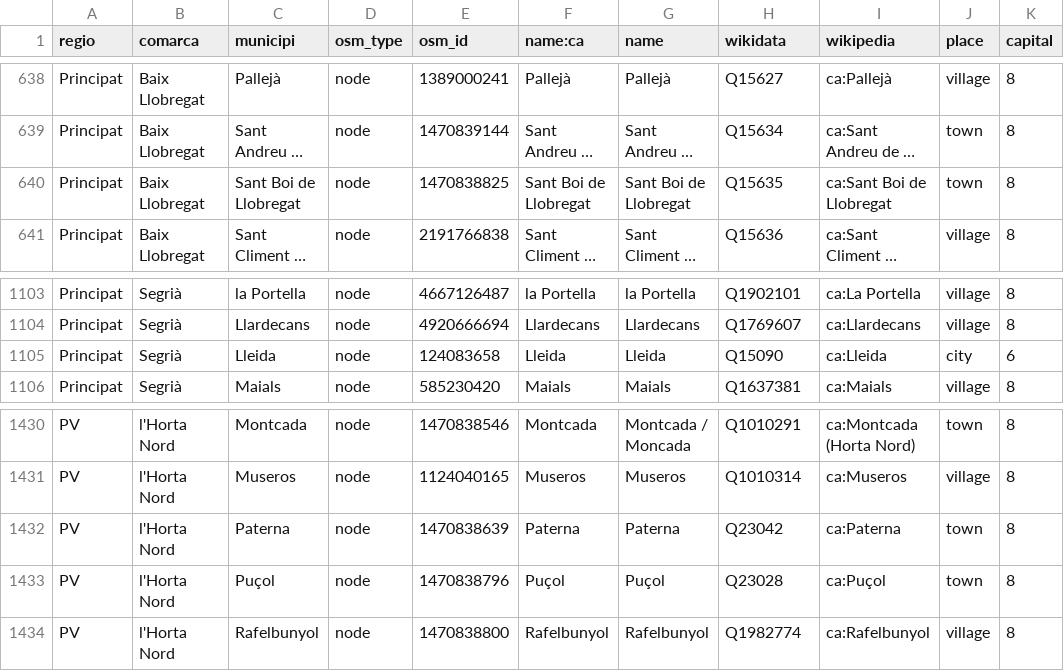
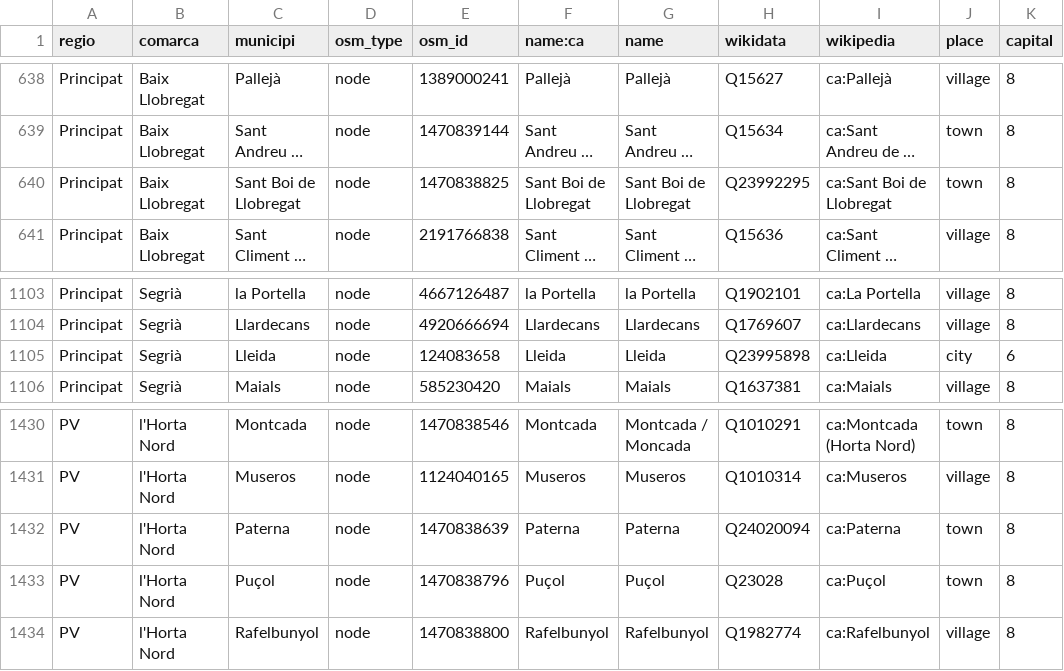
Before and after one commit to OSM-Catalan/monitorOSM, a TSV file: data-raw/loc_admin_centre_municipis.tsv, drawn as a sheet; only a part is shown, gaps mark what is left out; long unchanged cells end in …; the diff names each change by its address in the sheet, - before the commit and + after, or states it on an @@ line.

Commit message:
Actualització de wikidata per algunes localitats que tenien el del municipi en comptes del correcte

```diff
--- a/data-raw/loc_admin_centre_municipis.tsv
+++ b/data-raw/loc_admin_centre_municipis.tsv
-H640 (wikidata): Q15635
+H640 (wikidata): Q23992295
-H1105 (wikidata): Q15090
+H1105 (wikidata): Q23995898
-H1432 (wikidata): Q23042
+H1432 (wikidata): Q24020094
```
Also changed, not shown: 1 other file.
